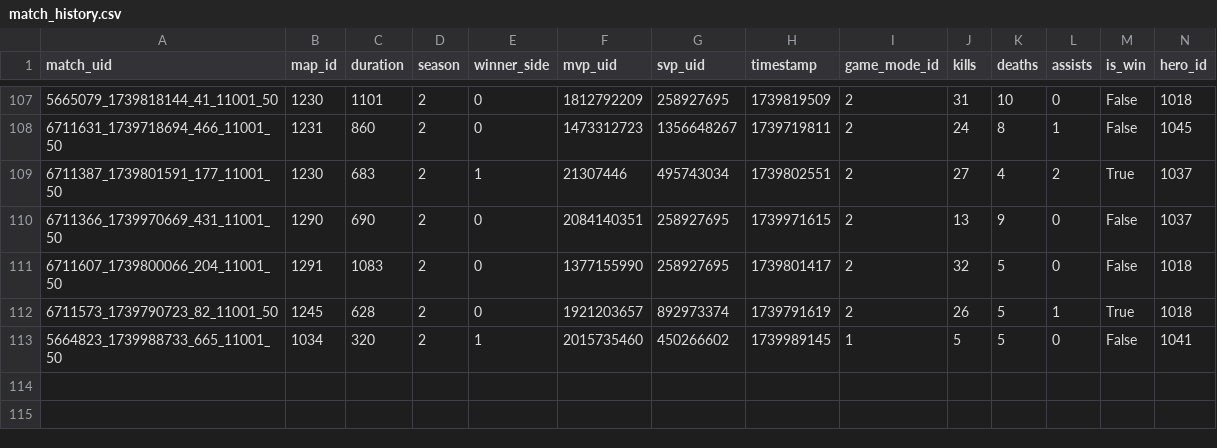
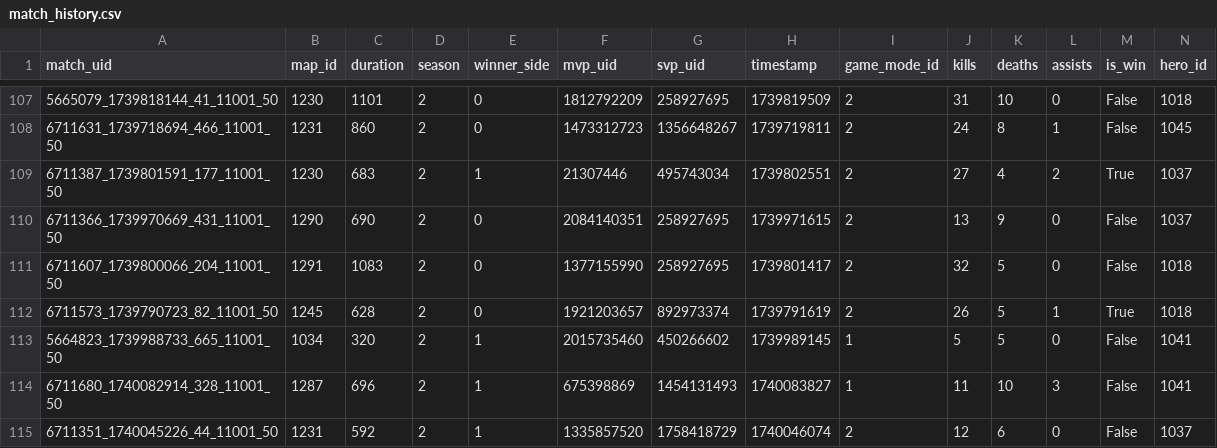
Before and after one commit to Rivalsstats/Rivalsstats, a CSV file: data/historical/users/258927695/match_history.csv, drawn as a sheet; only a part is shown, gaps mark what is left out; rows hold the shown columns only; the diff names each change by its address in the sheet, - before the commit and + after, or states it on an @@ line.

```diff
--- a/data/historical/users/258927695/match_history.csv
+++ b/data/historical/users/258927695/match_history.csv
+row 114: 6711680_1740082914_328_11001_50 | 1287 | 696 | 2 | 1 | 675398869 | 1454131493 | 1740083827 | 1 | 11 | 10 | 3 | False | 1041
+row 115: 6711351_1740045226_44_11001_50 | 1231 | 592 | 2 | 1 | 1335857520 | 1758418729 | 1740046074 | 2 | 12 | 6 | 0 | False | 1037
```
Also changed, not shown: data/historical/users/258927695/hero_matchups.csv, data/historical/users/258927695/stats.csv, 2 other files.
